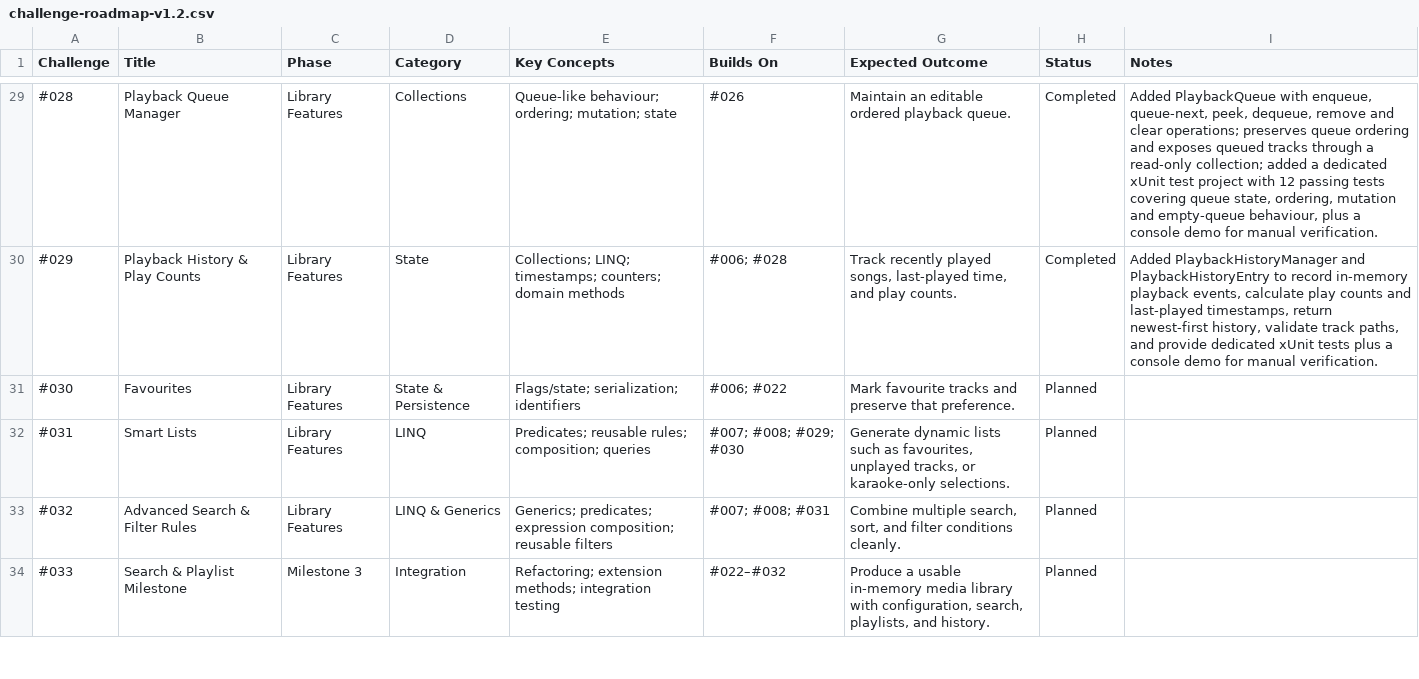
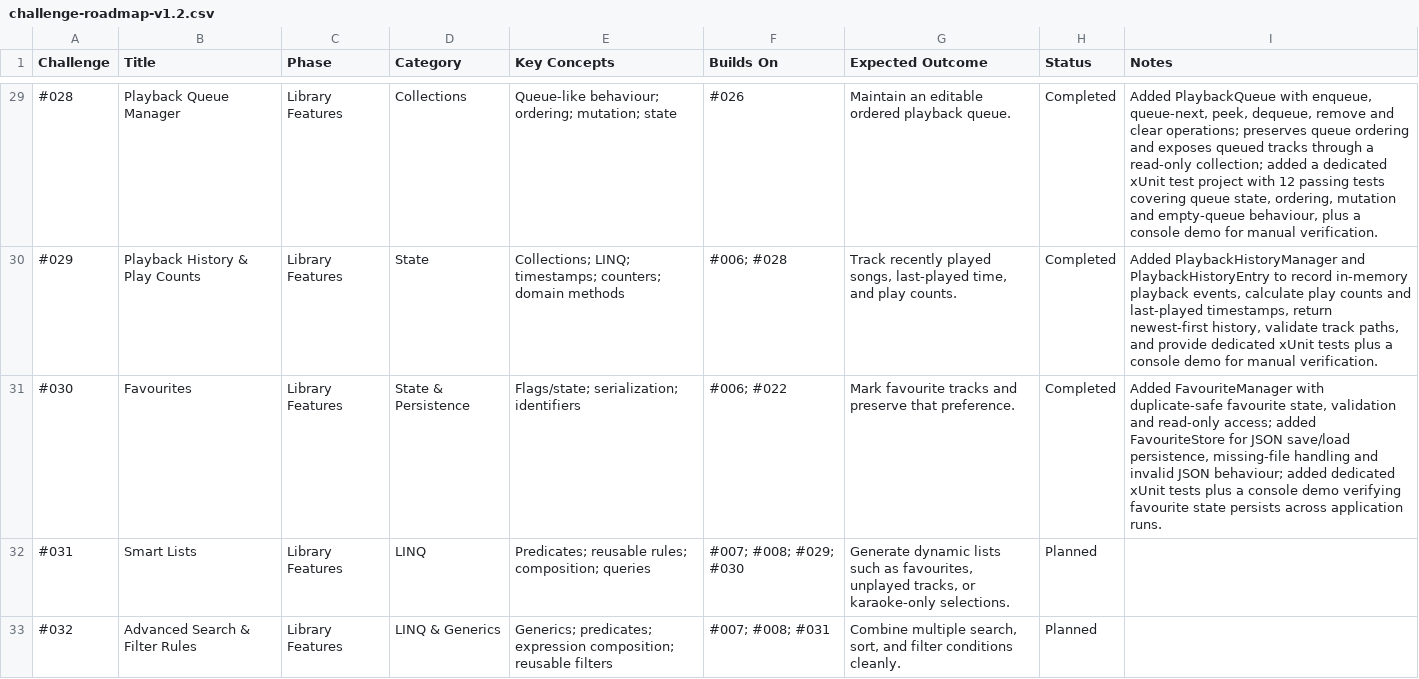
Before and after one commit to drtierney/karaoke-coding-challenges, a CSV file: roadmap/challenge-roadmap-v1.2.csv, drawn as a sheet; only a part is shown, gaps mark what is left out; the shorter side is filled out with more unchanged rows.

Commit message:
Add Challenge 030 Favourites

```diff
--- a/roadmap/challenge-roadmap-v1.2.csv
+++ b/roadmap/challenge-roadmap-v1.2.csv
@@ -30,3 +30,3 @@
 #029,Playback History & Play Counts,Library Features,State,Collections; LINQ; timestamps; counters; domain methods,#006; #028,"Track recently played songs, last-played time, and play counts.",Completed,"Added PlaybackHistoryManager and PlaybackHistoryEntry to record in-memory playback events, calculate play counts and last-played timestamps, return newest-first history, validate track paths, and provide dedicated xUnit tests plus a console demo for manual verification."
-#030,Favourites,Library Features,State & Persistence,Flags/state; serialization; identifiers,#006; #022,Mark favourite tracks and preserve that preference.,Planned,
+#030,Favourites,Library Features,State & Persistence,Flags/state; serialization; identifiers,#006; #022,Mark favourite tracks and preserve that preference.,Completed,"Added FavouriteManager with duplicate-safe favourite state, validation and read-only access; added FavouriteStore for JSON save/load persistence, missing-file handling and invalid JSON behaviour; added dedicated xUnit tests plus a console demo verifying favourite state persists across application runs."
 #031,Smart Lists,Library Features,LINQ,Predicates; reusable rules; composition; queries,#007; #008; #029; #030,"Generate dynamic lists such as favourites, unplayed tracks, or karaoke-only selections.",Planned,
```
Also changed, not shown: 14 other files.
